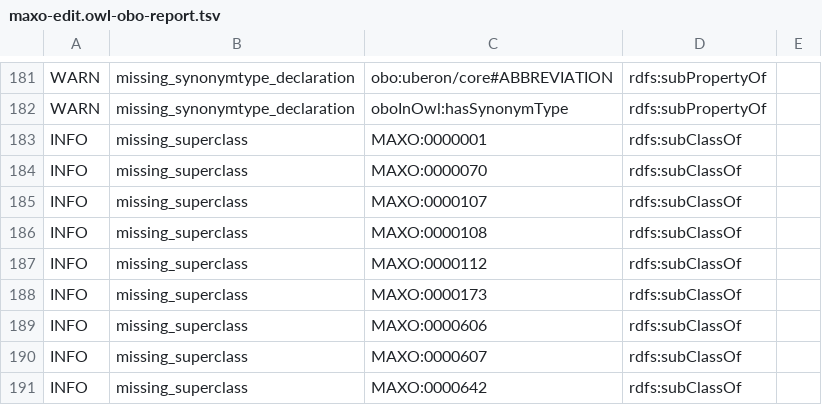
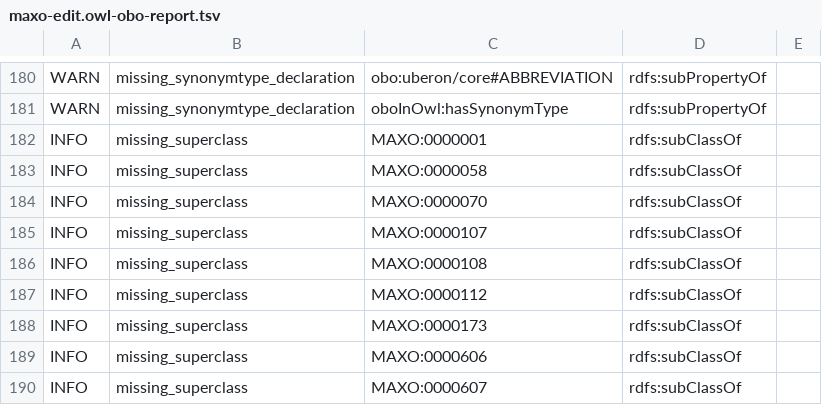
Before and after one commit to monarch-initiative/MAxO, a TSV file: src/ontology/reports/maxo-edit.owl-obo-report.tsv, drawn as a sheet; only a part is shown, gaps mark what is left out; the shorter side is filled out with more unchanged rows; the diff covers the shown part only.

```diff
--- a/src/ontology/reports/maxo-edit.owl-obo-report.tsv
+++ b/src/ontology/reports/maxo-edit.owl-obo-report.tsv
@@ -183,2 +182,3 @@ WARN	missing_synonymtype_declaration	oboInOwl:hasSynonymType	rdfs:subPropertyOf
 INFO	missing_superclass	MAXO:0000001	rdfs:subClassOf	
+INFO	missing_superclass	MAXO:0000058	rdfs:subClassOf	
 INFO	missing_superclass	MAXO:0000070	rdfs:subClassOf	
```
Also changed, not shown: 2 added rows and 3 removed rows elsewhere in this file, 25 other files.
